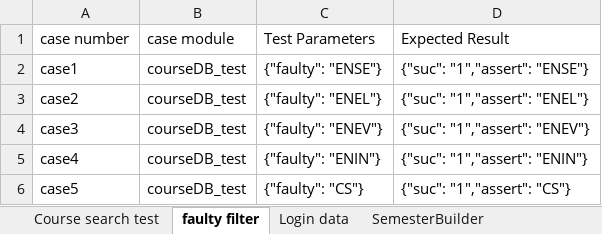
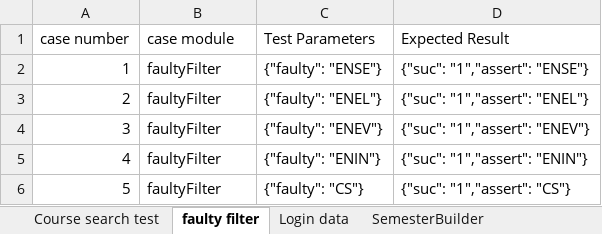
Before and after one commit to yang242j/VSB_Plus, an Excel workbook: Code/Python/VSB_Plus Test/data/case.xlsx, sheet faulty filter, drawn as a sheet; values as stored, in another font and other column widths than the file's, no borders; the diff names each change by its address in the sheet, - before the commit and + after, or states it on an @@ line.

Commit message:
screen shot for the test result

```diff
--- a/Code/Python/VSB_Plus Test/data/case.xlsx (sheet faulty filter)
+++ b/Code/Python/VSB_Plus Test/data/case.xlsx (sheet faulty filter)
-A2 (case number): case1
+A2 (case number): 1
-B2:B6 (case module): courseDB_test
+B2:B6 (case module): faultyFilter
-A3 (case number): case2
+A3 (case number): 2
-A4 (case number): case3
+A4 (case number): 3
-A5 (case number): case4
+A5 (case number): 4
-A6 (case number): case5
+A6 (case number): 5
```
Also changed, not shown: sheet Course search test, sheet SemesterBuilder, sheet Login data, 36 other files.
